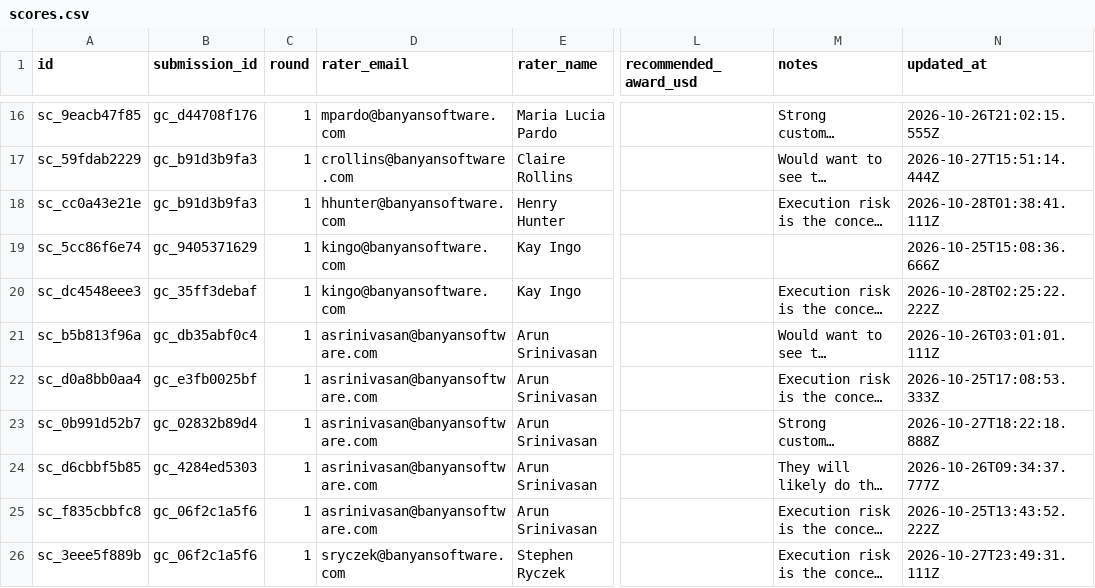
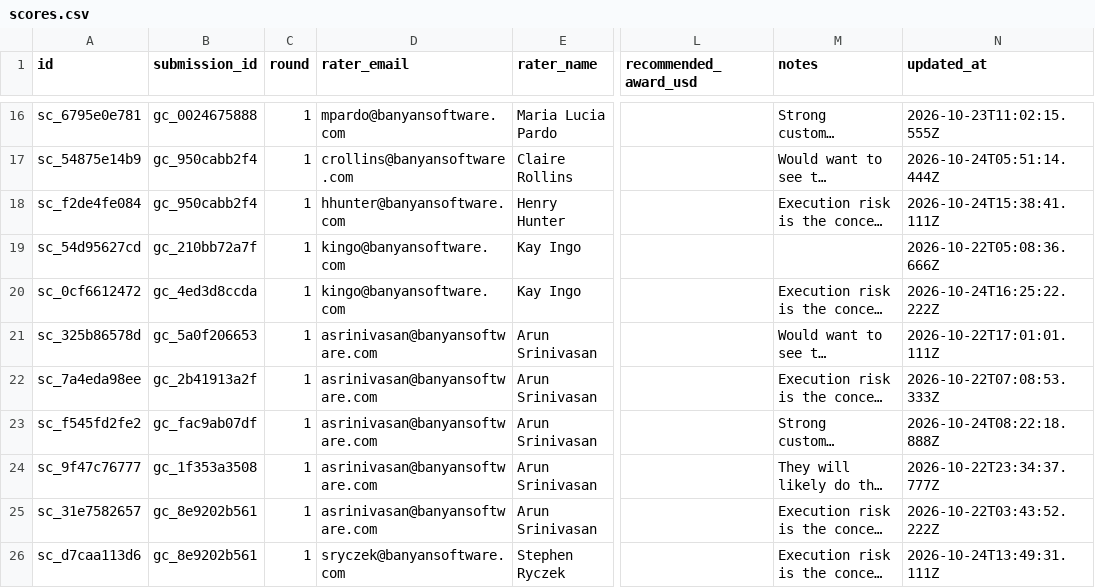
Before and after one commit to rhaid-banyan/growth-challenge, a CSV file: data/scores.csv, drawn as a sheet; only a part is shown, gaps mark what is left out; long unchanged cells end in …; the diff covers the shown part only; the diff names each change by its address in the sheet, - before the commit and + after, or states it on an @@ line.

```diff
--- a/data/scores.csv
+++ b/data/scores.csv
-A16 (id): sc_9eacb47f85
+A16 (id): sc_6795e0e781
-B16 (submission_id): gc_d44708f176
+B16 (submission_id): gc_0024675888
-N16 (updated_at): 2026-10-26T21:02:15.555Z
+N16 (updated_at): 2026-10-23T11:02:15.555Z
-A17 (id): sc_59fdab2229
+A17 (id): sc_54875e14b9
-B17:B18 (submission_id): gc_b91d3b9fa3
+B17:B18 (submission_id): gc_950cabb2f4
-N17 (updated_at): 2026-10-27T15:51:14.444Z
+N17 (updated_at): 2026-10-24T05:51:14.444Z
-A18 (id): sc_cc0a43e21e
+A18 (id): sc_f2de4fe084
-N18 (updated_at): 2026-10-28T01:38:41.111Z
+N18 (updated_at): 2026-10-24T15:38:41.111Z
-A19 (id): sc_5cc86f6e74
+A19 (id): sc_54d95627cd
-B19 (submission_id): gc_9405371629
+B19 (submission_id): gc_210bb72a7f
-N19 (updated_at): 2026-10-25T15:08:36.666Z
+N19 (updated_at): 2026-10-22T05:08:36.666Z
-A20 (id): sc_dc4548eee3
+A20 (id): sc_0cf6612472
-B20 (submission_id): gc_35ff3debaf
+B20 (submission_id): gc_4ed3d8ccda
-N20 (updated_at): 2026-10-28T02:25:22.222Z
+N20 (updated_at): 2026-10-24T16:25:22.222Z
-A21 (id): sc_b5b813f96a
+A21 (id): sc_325b86578d
-B21 (submission_id): gc_db35abf0c4
+B21 (submission_id): gc_5a0f206653
-N21 (updated_at): 2026-10-26T03:01:01.111Z
+N21 (updated_at): 2026-10-22T17:01:01.111Z
-A22 (id): sc_d0a8bb0aa4
+A22 (id): sc_7a4eda98ee
-B22 (submission_id): gc_e3fb0025bf
+B22 (submission_id): gc_2b41913a2f
-N22 (updated_at): 2026-10-25T17:08:53.333Z
+N22 (updated_at): 2026-10-22T07:08:53.333Z
-A23 (id): sc_0b991d52b7
+A23 (id): sc_f545fd2fe2
-B23 (submission_id): gc_02832b89d4
+B23 (submission_id): gc_fac9ab07df
-N23 (updated_at): 2026-10-27T18:22:18.888Z
+N23 (updated_at): 2026-10-24T08:22:18.888Z
-A24 (id): sc_d6cbbf5b85
+A24 (id): sc_9f47c76777
-B24 (submission_id): gc_4284ed5303
+B24 (submission_id): gc_1f353a3508
-N24 (updated_at): 2026-10-26T09:34:37.777Z
+N24 (updated_at): 2026-10-22T23:34:37.777Z
-A25 (id): sc_f835cbbfc8
+A25 (id): sc_31e7582657
-B25:B26 (submission_id): gc_06f2c1a5f6
+B25:B26 (submission_id): gc_8e9202b561
-N25 (updated_at): 2026-10-25T13:43:52.222Z
+N25 (updated_at): 2026-10-22T03:43:52.222Z
-A26 (id): sc_3eee5f889b
+A26 (id): sc_d7caa113d6
-N26 (updated_at): 2026-10-27T23:49:31.111Z
+N26 (updated_at): 2026-10-24T13:49:31.111Z
```
Also changed, not shown: 135 edited cells elsewhere in this file, data/submissions.csv, 2 other files.
